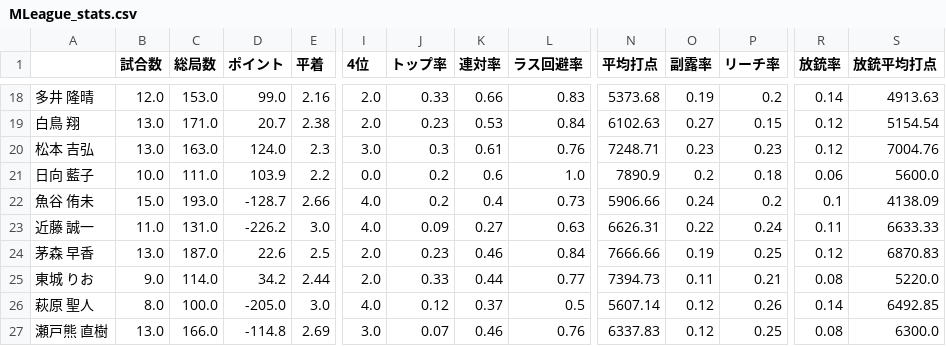
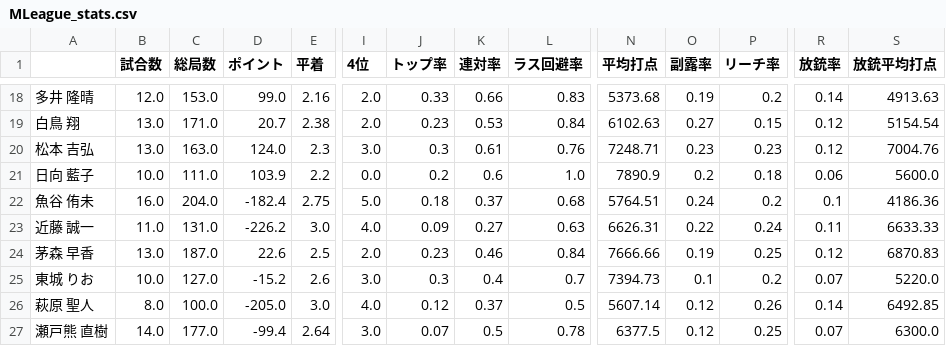
Before and after one commit to takishun/m_league_analysis, a CSV file: data/MLeague_stats.csv, drawn as a sheet; only a part is shown, gaps mark what is left out; the diff covers the shown part only; the diff names each change by its address in the sheet, - before the commit and + after, or states it on an @@ line.

```diff
--- a/data/MLeague_stats.csv
+++ b/data/MLeague_stats.csv
-B22 (試合数): 15.0
+B22 (試合数): 16.0
-C22 (総局数): 193.0
+C22 (総局数): 204.0
-D22 (ポイント): -128.7
+D22 (ポイント): -182.4
-E22 (平着): 2.66
+E22 (平着): 2.75
-I22 (4位): 4.0
+I22 (4位): 5.0
-J22 (トップ率): 0.2
+J22 (トップ率): 0.18
-K22 (連対率): 0.4
+K22 (連対率): 0.37
-L22 (ラス回避率): 0.73
+L22 (ラス回避率): 0.68
-N22 (平均打点): 5906.66
+N22 (平均打点): 5764.51
-S22 (放銃平均打点): 4138.09
+S22 (放銃平均打点): 4186.36
-B25 (試合数): 9.0
+B25 (試合数): 10.0
-C25 (総局数): 114.0
+C25 (総局数): 127.0
-D25 (ポイント): 34.2
+D25 (ポイント): -15.2
-E25 (平着): 2.44
+E25 (平着): 2.6
-I25 (4位): 2.0
+I25 (4位): 3.0
-J25 (トップ率): 0.33
+J25 (トップ率): 0.3
-K25 (連対率): 0.44
+K25 (連対率): 0.4
-L25 (ラス回避率): 0.77
+L25 (ラス回避率): 0.7
-O25 (副露率): 0.11
+O25 (副露率): 0.1
-P25 (リーチ率): 0.21
+P25 (リーチ率): 0.2
-R25 (放銃率): 0.08
+R25 (放銃率): 0.07
-B27 (試合数): 13.0
+B27 (試合数): 14.0
-C27 (総局数): 166.0
+C27 (総局数): 177.0
-D27 (ポイント): -114.8
+D27 (ポイント): -99.4
-E27 (平着): 2.69
+E27 (平着): 2.64
-K27 (連対率): 0.46
+K27 (連対率): 0.5
-L27 (ラス回避率): 0.76
+L27 (ラス回避率): 0.78
-N27 (平均打点): 6337.83
+N27 (平均打点): 6377.5
-R27 (放銃率): 0.08
+R27 (放銃率): 0.07
```
Also changed, not shown: 61 edited cells elsewhere in this file.
